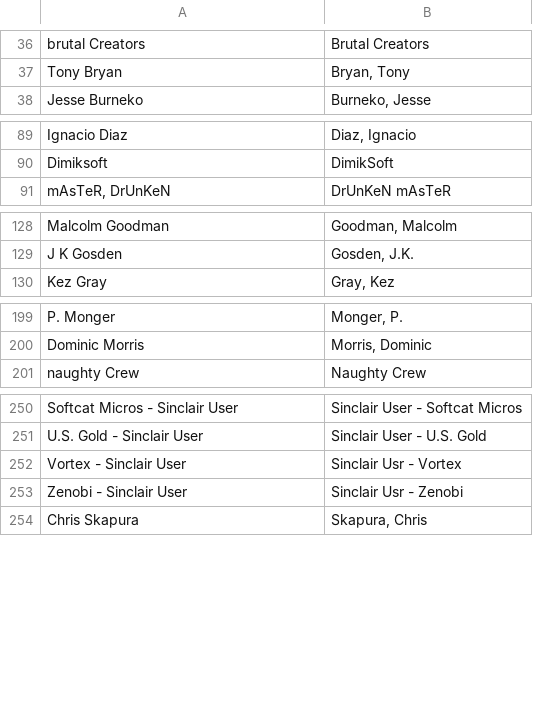
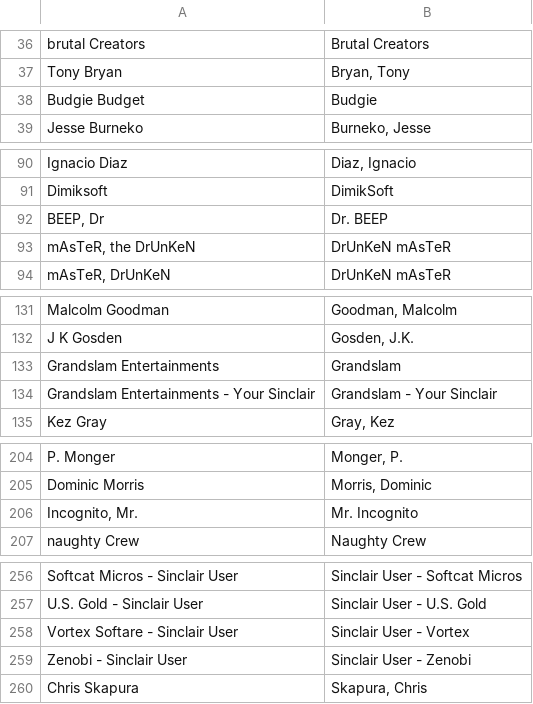
Before and after one commit to ladyeklipse/ZX-Pokemaster, a CSV file: publisher_aliases.csv, drawn as a sheet; only a part is shown, gaps mark what is left out; the diff covers the shown part only.

```diff
--- a/publisher_aliases.csv
+++ b/publisher_aliases.csv
@@ -37,2 +37,3 @@ brutal Creators;Brutal Creators
 Tony Bryan;Bryan, Tony
+Budgie Budget;Budgie
 Jesse Burneko;Burneko, Jesse
@@ -90,2 +91,4 @@ Ignacio Diaz;Diaz, Ignacio
 Dimiksoft;DimikSoft
+BEEP, Dr;Dr. BEEP
+mAsTeR, the DrUnKeN;DrUnKeN mAsTeR
 mAsTeR, DrUnKeN;DrUnKeN mAsTeR
@@ -129,2 +132,4 @@ Malcolm Goodman;Goodman, Malcolm
 J K Gosden;Gosden, J.K.
+Grandslam Entertainments;Grandslam
+Grandslam Entertainments - Your Sinclair;Grandslam - Your Sinclair
 Kez Gray;Gray, Kez
@@ -200,2 +205,3 @@ P. Monger;Monger, P.
 Dominic Morris;Morris, Dominic
+Incognito, Mr.;Mr. Incognito
 naughty Crew;Naughty Crew
@@ -251,4 +257,4 @@ Softcat Micros - Sinclair User;Sinclair User - Softcat Micros
 U.S. Gold - Sinclair User;Sinclair User - U.S. Gold
-Vortex - Sinclair User;Sinclair Usr - Vortex
-Zenobi - Sinclair User;Sinclair Usr - Zenobi
+Vortex Softare - Sinclair User;Sinclair User - Vortex
+Zenobi - Sinclair User;Sinclair User - Zenobi
 Chris Skapura;Skapura, Chris
```
Also changed, not shown: 1 added row, 6 removed rows and 1 edited cell elsewhere in this file, tosec_aliases.csv, 17 other files.
